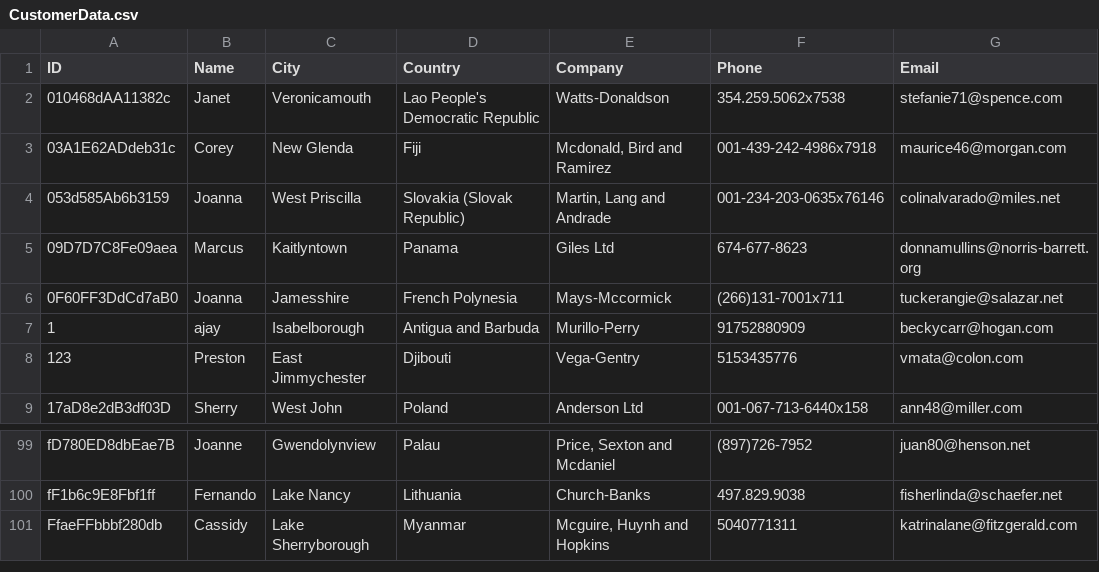
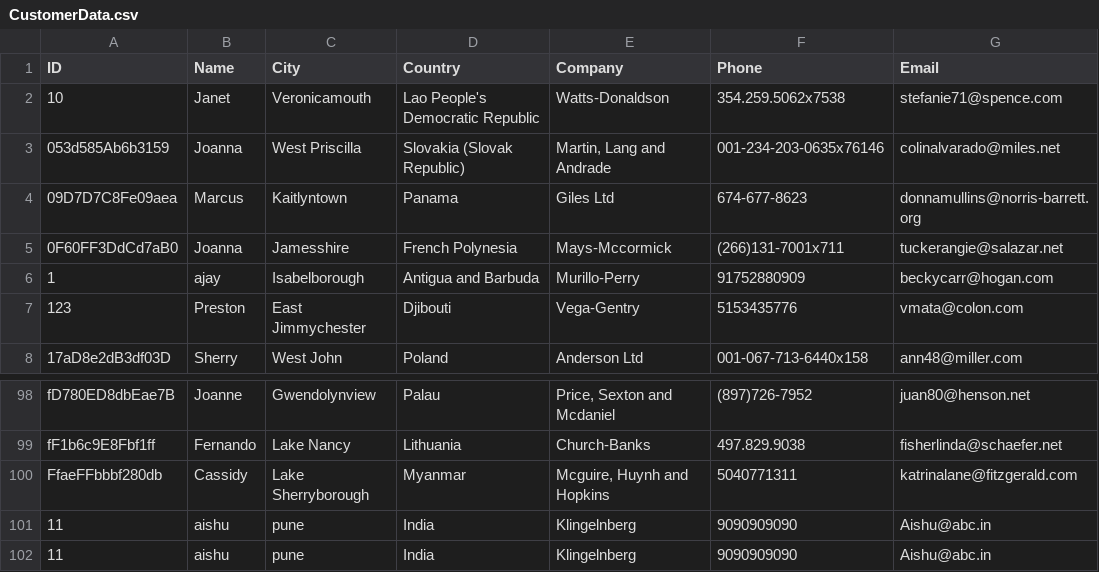
Before and after one commit to aishurv/Customer-Information, a CSV file: CustomerData.csv, drawn as a sheet; only a part is shown, gaps mark what is left out.

```diff
--- a/CustomerData.csv
+++ b/CustomerData.csv
@@ -1,4 +1,3 @@
 ID,Name,City,Country,Company,Phone,Email
-010468dAA11382c,Janet,Veronicamouth,Lao People's Democratic Republic,Watts-Donaldson,354.259.5062x7538,stefanie71@spence.com
-03A1E62ADdeb31c,Corey,New Glenda,Fiji,"Mcdonald, Bird and Ramirez",001-439-242-4986x7918,maurice46@morgan.com
+10,Janet,Veronicamouth,Lao People's Democratic Republic,Watts-Donaldson,354.259.5062x7538,stefanie71@spence.com
 053d585Ab6b3159,Joanna,West Priscilla,Slovakia (Slovak Republic),"Martin, Lang and Andrade",001-234-203-0635x76146,colinalvarado@miles.net
@@ -101 +100,3 @@ fF1b6c9E8Fbf1ff,Fernando,Lake Nancy,Lithuania,Church-Banks,497.829.9038,fisherli
 FfaeFFbbbf280db,Cassidy,Lake Sherryborough,Myanmar,"Mcguire, Huynh and Hopkins",5040771311,katrinalane@fitzgerald.com
+11,aishu,pune,India,Klingelnberg,9090909090,Aishu@abc.in
+11,aishu,pune,India,Klingelnberg,9090909090,Aishu@abc.in
```
Also changed, not shown: 2 other files.
